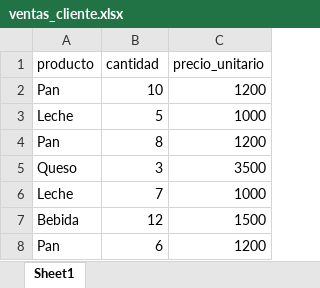
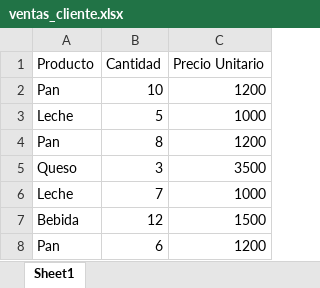
Before and after one commit to mateocuetoc-hub/reporte-ventas-python, an Excel workbook: data/ventas_cliente.xlsx, sheet Sheet1, drawn as a sheet; values as stored, in another font and other column widths than the file's, no borders; the diff names each change by its address in the sheet, - before the commit and + after, or states it on an @@ line.

```diff
--- a/data/ventas_cliente.xlsx (sheet Sheet1)
+++ b/data/ventas_cliente.xlsx (sheet Sheet1)
-A1: producto
+A1: Producto
-B1: cantidad
+B1: Cantidad
-C1: precio_unitario
+C1: Precio Unitario
```
Also changed, not shown: output/reporte_final.xlsx, 6 other files.
